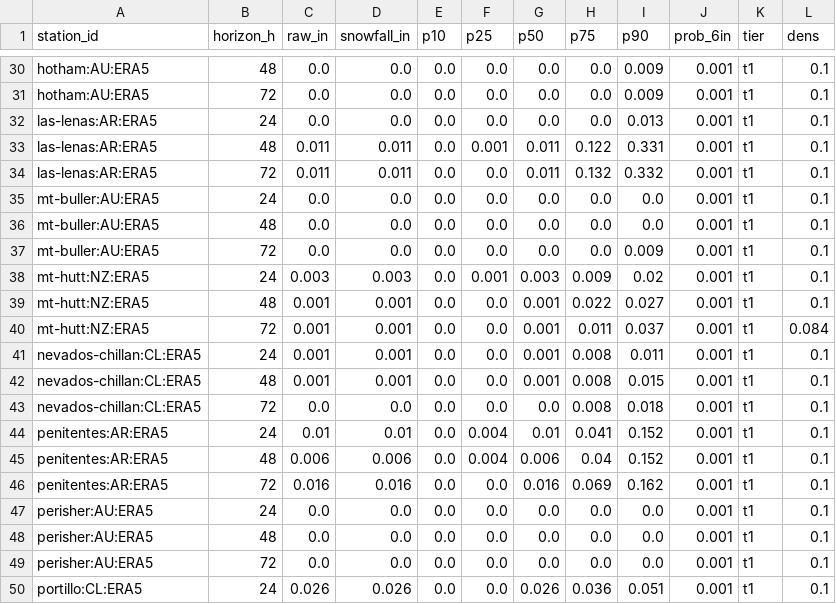
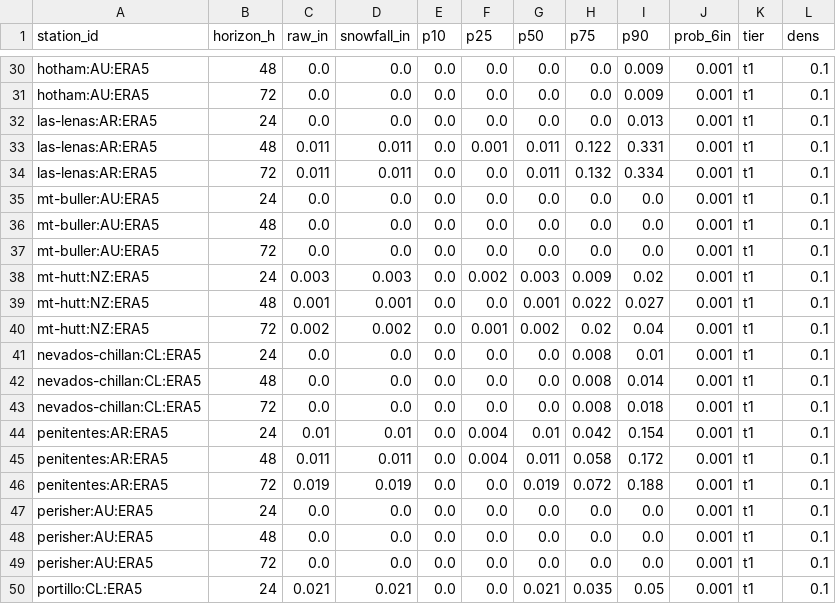
Before and after one commit to andrewnakas/open-powder-ml, a CSV file: history/era5/2026-10-31.csv, drawn as a sheet; only a part is shown, gaps mark what is left out; the diff covers the shown part only.

```diff
--- a/history/era5/2026-10-31.csv
+++ b/history/era5/2026-10-31.csv
@@ -33,15 +33,15 @@ las-lenas:AR:ERA5,24,0.0,0.0,0.0,0.0,0.0,0.0,0.013,0.001,t1,0.1
 las-lenas:AR:ERA5,48,0.011,0.011,0.0,0.001,0.011,0.122,0.331,0.001,t1,0.1
-las-lenas:AR:ERA5,72,0.011,0.011,0.0,0.0,0.011,0.132,0.332,0.001,t1,0.1
+las-lenas:AR:ERA5,72,0.011,0.011,0.0,0.0,0.011,0.132,0.334,0.001,t1,0.1
 mt-buller:AU:ERA5,24,0.0,0.0,0.0,0.0,0.0,0.0,0.0,0.001,t1,0.1
 mt-buller:AU:ERA5,48,0.0,0.0,0.0,0.0,0.0,0.0,0.0,0.001,t1,0.1
-mt-buller:AU:ERA5,72,0.0,0.0,0.0,0.0,0.0,0.0,0.009,0.001,t1,0.1
-mt-hutt:NZ:ERA5,24,0.003,0.003,0.0,0.001,0.003,0.009,0.02,0.001,t1,0.1
+mt-buller:AU:ERA5,72,0.0,0.0,0.0,0.0,0.0,0.0,0.0,0.001,t1,0.1
+mt-hutt:NZ:ERA5,24,0.003,0.003,0.0,0.002,0.003,0.009,0.02,0.001,t1,0.1
 mt-hutt:NZ:ERA5,48,0.001,0.001,0.0,0.0,0.001,0.022,0.027,0.001,t1,0.1
-mt-hutt:NZ:ERA5,72,0.001,0.001,0.0,0.0,0.001,0.011,0.037,0.001,t1,0.084
-nevados-chillan:CL:ERA5,24,0.001,0.001,0.0,0.0,0.001,0.008,0.011,0.001,t1,0.1
-nevados-chillan:CL:ERA5,48,0.001,0.001,0.0,0.0,0.001,0.008,0.015,0.001,t1,0.1
+mt-hutt:NZ:ERA5,72,0.002,0.002,0.0,0.001,0.002,0.02,0.04,0.001,t1,0.1
+nevados-chillan:CL:ERA5,24,0.0,0.0,0.0,0.0,0.0,0.008,0.01,0.001,t1,0.1
+nevados-chillan:CL:ERA5,48,0.0,0.0,0.0,0.0,0.0,0.008,0.014,0.001,t1,0.1
 nevados-chillan:CL:ERA5,72,0.0,0.0,0.0,0.0,0.0,0.008,0.018,0.001,t1,0.1
-penitentes:AR:ERA5,24,0.01,0.01,0.0,0.004,0.01,0.041,0.152,0.001,t1,0.1
-penitentes:AR:ERA5,48,0.006,0.006,0.0,0.004,0.006,0.04,0.152,0.001,t1,0.1
-penitentes:AR:ERA5,72,0.016,0.016,0.0,0.0,0.016,0.069,0.162,0.001,t1,0.1
+penitentes:AR:ERA5,24,0.01,0.01,0.0,0.004,0.01,0.042,0.154,0.001,t1,0.1
+penitentes:AR:ERA5,48,0.011,0.011,0.0,0.004,0.011,0.058,0.172,0.001,t1,0.1
+penitentes:AR:ERA5,72,0.019,0.019,0.0,0.0,0.019,0.072,0.188,0.001,t1,0.1
 perisher:AU:ERA5,24,0.0,0.0,0.0,0.0,0.0,0.0,0.0,0.001,t1,0.1
@@ -49,2 +49,2 @@ perisher:AU:ERA5,48,0.0,0.0,0.0,0.0,0.0,0.0,0.0,0.001,t1,0.1
 perisher:AU:ERA5,72,0.0,0.0,0.0,0.0,0.0,0.0,0.0,0.001,t1,0.1
-portillo:CL:ERA5,24,0.026,0.026,0.0,0.0,0.026,0.036,0.051,0.001,t1,0.1
+portillo:CL:ERA5,24,0.021,0.021,0.0,0.0,0.021,0.035,0.05,0.001,t1,0.1
```
Also changed, not shown: 161 edited cells elsewhere in this file, history/observers/2026-10-30.csv, history/resorts/2026-10-31.csv, 5 other files.
